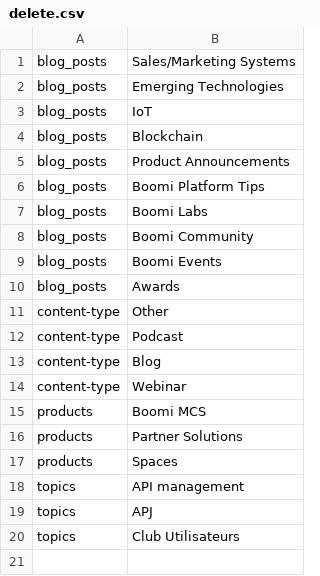
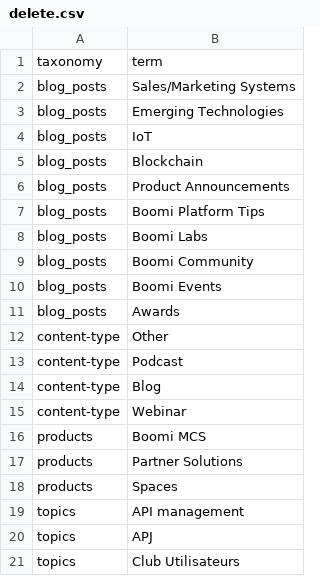
Before and after one commit to BoomiWeb/bc-migration, a CSV file: examples/delete.csv, drawn as a sheet; the diff names each change by its address in the sheet, - before the commit and + after, or states it on an @@ line.

Commit message:
added header to example csv

```diff
--- a/examples/delete.csv
+++ b/examples/delete.csv
+row 1: taxonomy | term
```
